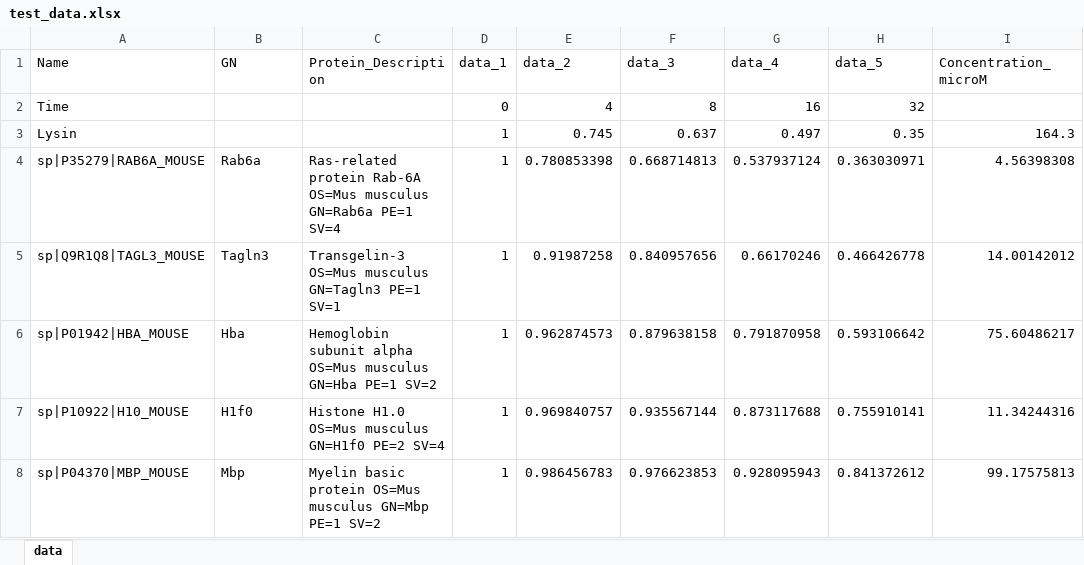
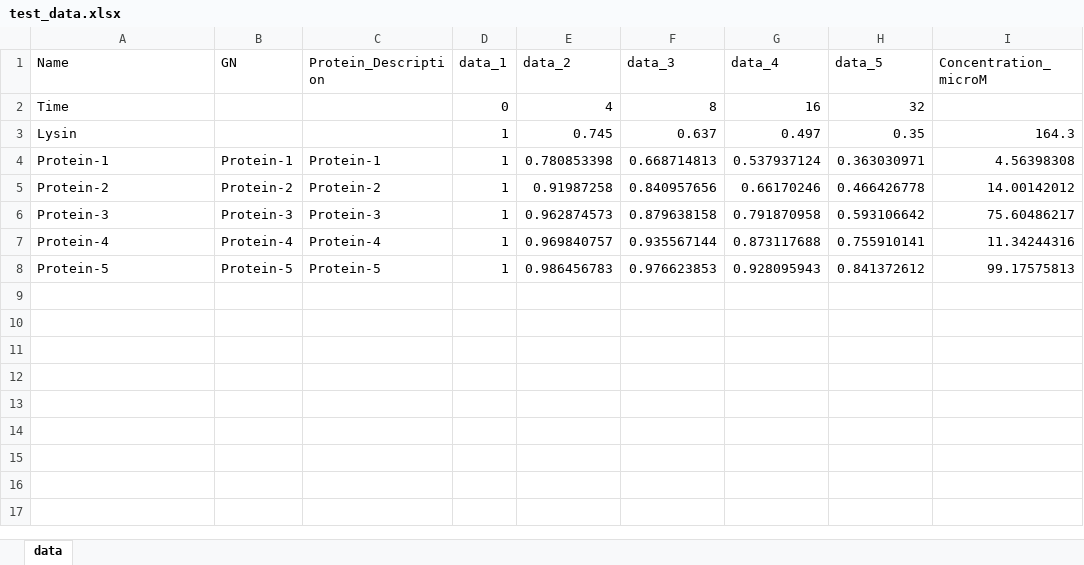
Before and after one commit to surendhar-bioinformatics/JUMPt, an Excel workbook: Program/test_data.xlsx, sheet data, drawn as a sheet; values as stored, in another font and other column widths than the file's, no borders; the diff names each change by its address in the sheet, - before the commit and + after, or states it on an @@ line.

Commit message:
Update test_data.xlsx

```diff
--- a/Program/test_data.xlsx (sheet data)
+++ b/Program/test_data.xlsx (sheet data)
-A4 (Name): sp|P35279|RAB6A_MOUSE
+A4 (Name): Protein-1
-B4 (GN): Rab6a
+B4 (GN): Protein-1
-C4 (Protein_Description): Ras-related protein Rab-6A OS=Mus musculus GN=Rab6a PE=1 SV=4
+C4 (Protein_Description): Protein-1
-A5 (Name): sp|Q9R1Q8|TAGL3_MOUSE
+A5 (Name): Protein-2
-B5 (GN): Tagln3
+B5 (GN): Protein-2
-C5 (Protein_Description): Transgelin-3 OS=Mus musculus GN=Tagln3 PE=1 SV=1
+C5 (Protein_Description): Protein-2
-A6 (Name): sp|P01942|HBA_MOUSE
+A6 (Name): Protein-3
-B6 (GN): Hba
+B6 (GN): Protein-3
-C6 (Protein_Description): Hemoglobin subunit alpha OS=Mus musculus GN=Hba PE=1 SV=2
+C6 (Protein_Description): Protein-3
-A7 (Name): sp|P10922|H10_MOUSE
+A7 (Name): Protein-4
-B7 (GN): H1f0
+B7 (GN): Protein-4
-C7 (Protein_Description): Histone H1.0 OS=Mus musculus GN=H1f0 PE=2 SV=4
+C7 (Protein_Description): Protein-4
-A8 (Name): sp|P04370|MBP_MOUSE
+A8 (Name): Protein-5
-B8 (GN): Mbp
+B8 (GN): Protein-5
-C8 (Protein_Description): Myelin basic protein OS=Mus musculus GN=Mbp PE=1 SV=2
+C8 (Protein_Description): Protein-5
```
